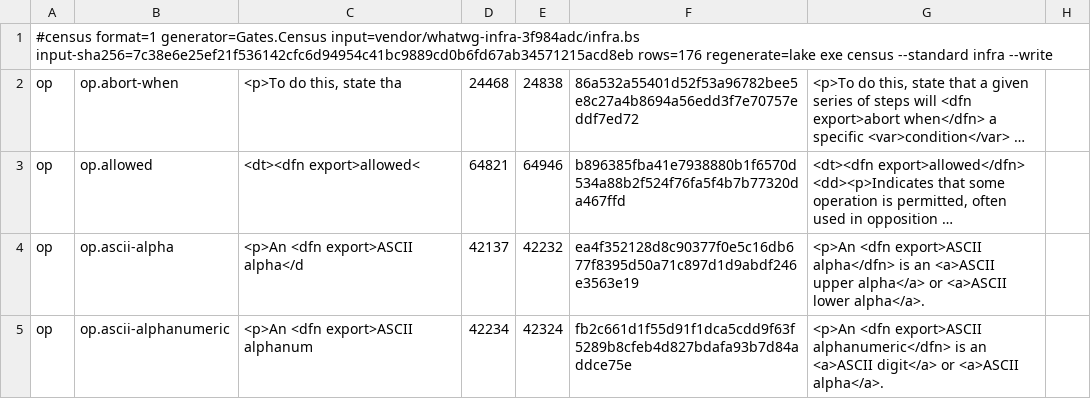
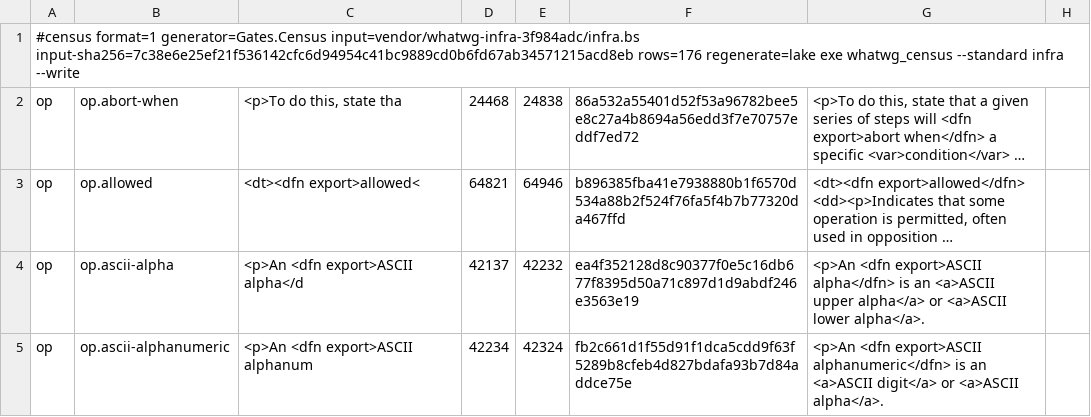
Before and after one commit to pure-algebra/lean4-whatwg, a TSV file: generated/infra-census.tsv, drawn as a sheet; only a part is shown; long unchanged cells end in …; the diff names each change by its address in the sheet, - before the commit and + after, or states it on an @@ line.

```diff
--- a/generated/infra-census.tsv
+++ b/generated/infra-census.tsv
-A1: …regenerate=lake exe census --standard infra…
+A1: …regenerate=lake exe whatwg_census --standard infra…
```
Also changed, not shown: generated/ecma262-census.tsv, generated/url-source-inventory.tsv, 14 other files.
